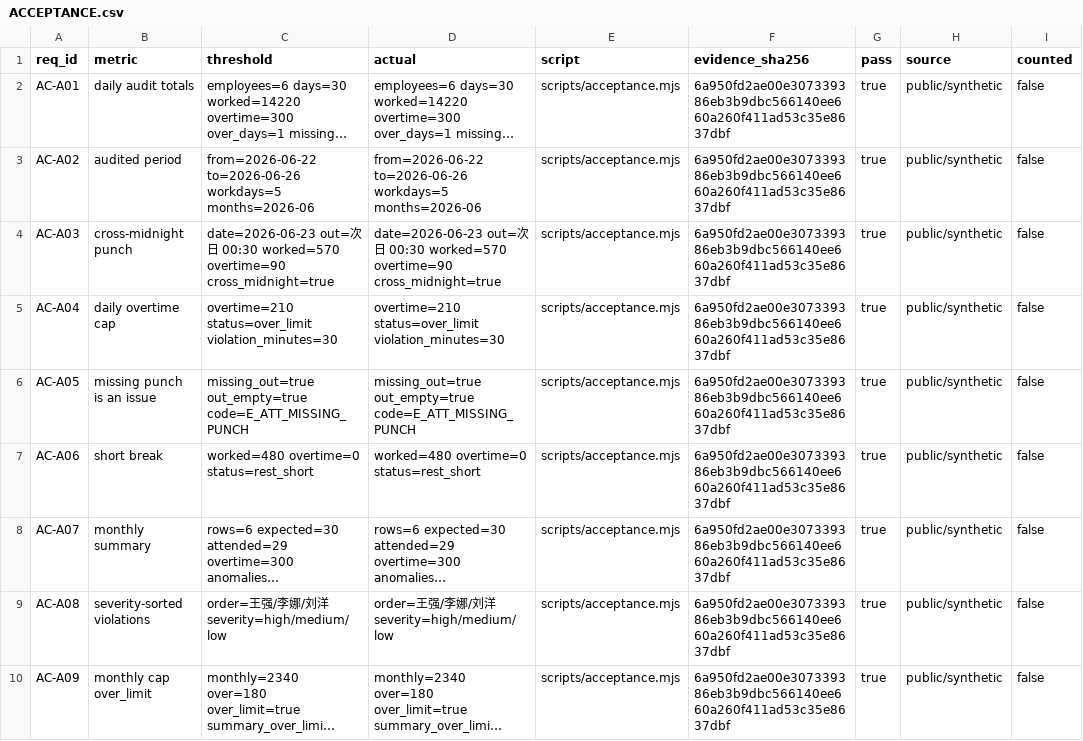
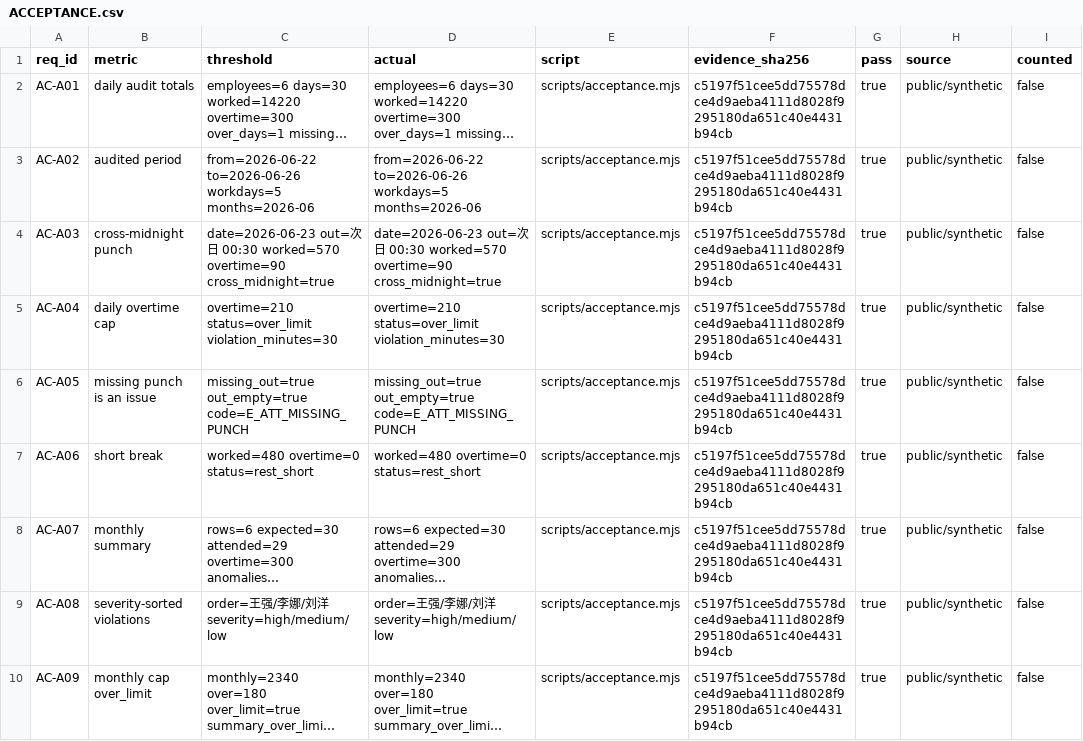
Before and after one commit to PerryLink/dsh-attendance-check, a CSV file: ACCEPTANCE.csv, drawn as a sheet; only a part is shown; long unchanged cells end in …; the diff covers the shown part only; the diff names each change by its address in the sheet, - before the commit and + after, or states it on an @@ line.

```diff
--- a/ACCEPTANCE.csv
+++ b/ACCEPTANCE.csv
-F2:F10 (evidence_sha256): 6a950fd2ae00e307339386eb3b9dbc566140ee660a260f411ad53c35e8637dbf
+F2:F10 (evidence_sha256): c5197f51cee5dd75578dce4d9aeba4111d8028f9295180da651c40e4431b94cb
```
Also changed, not shown: 8 edited cells elsewhere in this file, 8 other files.
